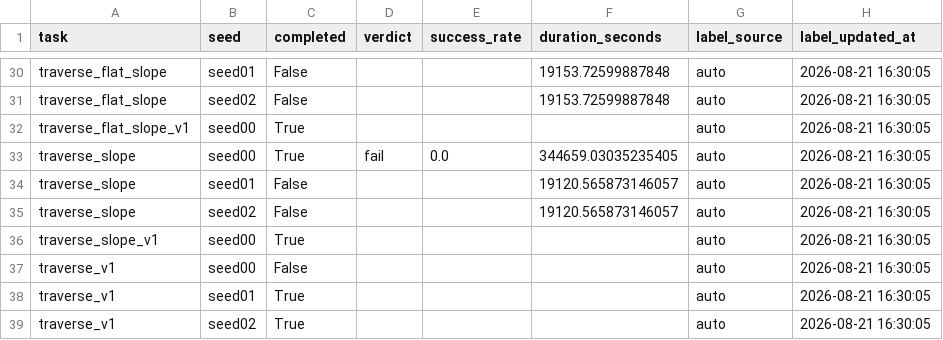
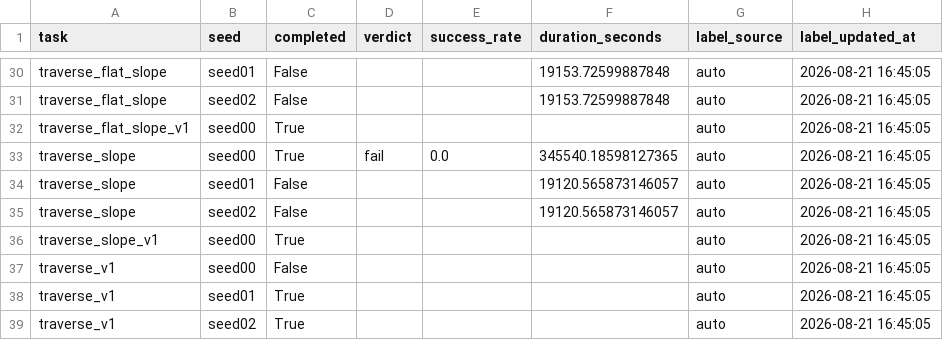
Before and after one commit to Anhao1314/go2_lianghua, a CSV file: data/datasets/labels.csv, drawn as a sheet; only a part is shown, gaps mark what is left out; the diff covers the shown part only; the diff names each change by its address in the sheet, - before the commit and + after, or states it on an @@ line.

```diff
--- a/data/datasets/labels.csv
+++ b/data/datasets/labels.csv
-H30:H39 (label_updated_at): 2026-08-21 16:30:05
+H30:H39 (label_updated_at): 2026-08-21 16:45:05
-F33 (duration_seconds): 344659.03035235405
+F33 (duration_seconds): 345540.18598127365
```
Also changed, not shown: 27 edited cells elsewhere in this file, data/datasets/runs.csv, 1 other file.
